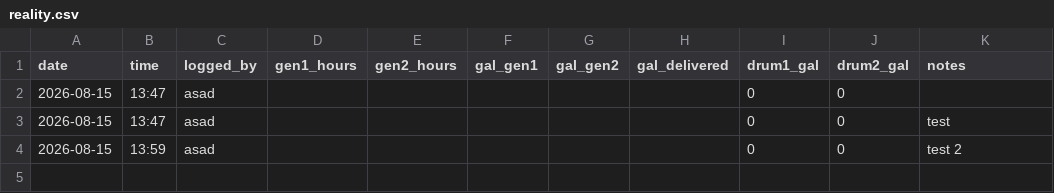
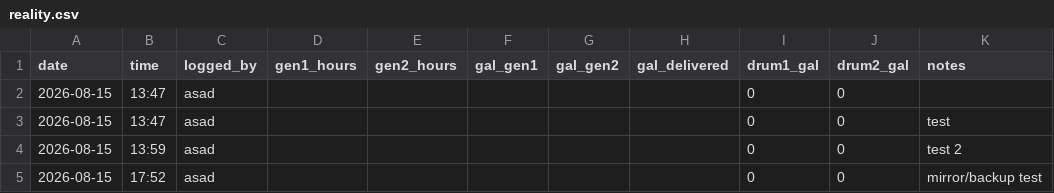
Before and after one commit to asadgo/power-the-cave-2026, a CSV file: data/reality.csv, drawn as a sheet; the diff names each change by its address in the sheet, - before the commit and + after, or states it on an @@ line.

Commit message:
reality: asad — drums 0 gal

```diff
--- a/data/reality.csv
+++ b/data/reality.csv
+row 5: 2026-08-15 | 17:52 | asad |  |  |  |  |  | 0 | 0 | mirror/backup test
```
